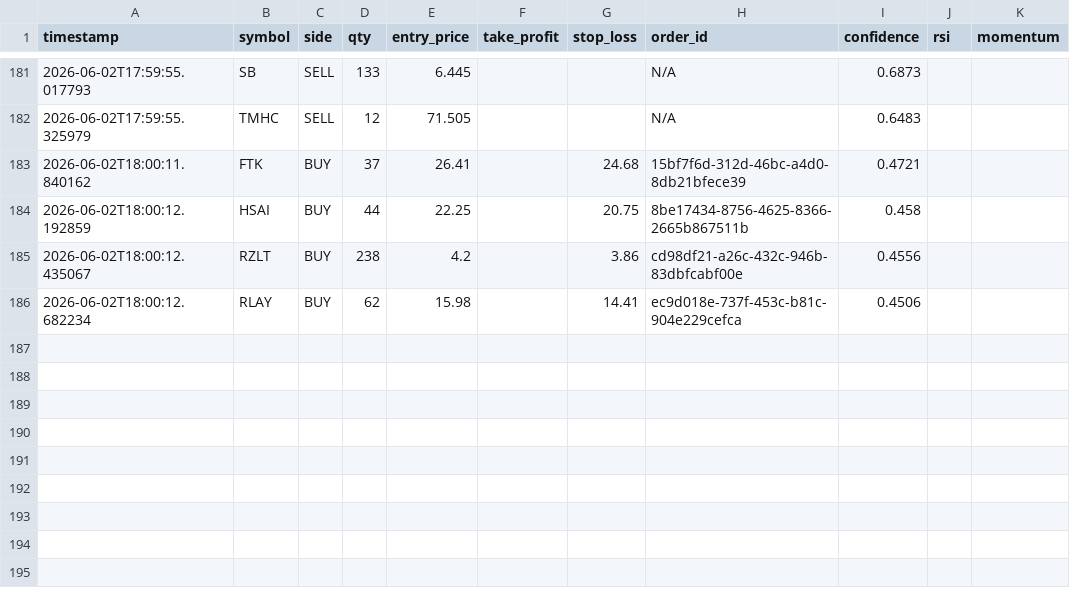
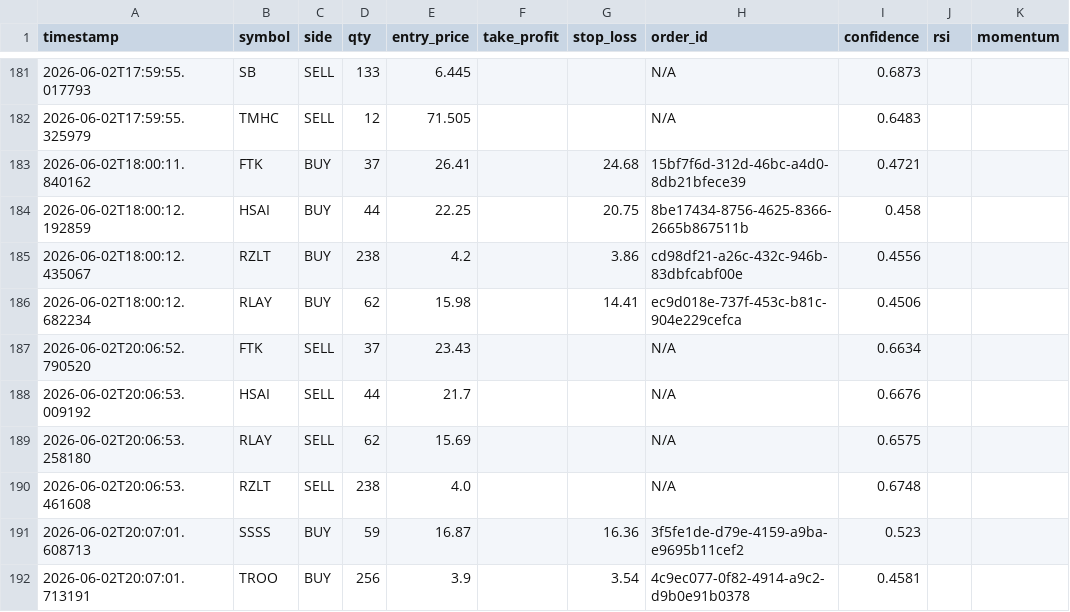
Before and after one commit to jp3tty/ml-trading-bot, a CSV file: paper_trade_log/orders.csv, drawn as a sheet; only a part is shown, gaps mark what is left out.

```diff
--- a/paper_trade_log/orders.csv
+++ b/paper_trade_log/orders.csv
@@ -186 +186,7 @@ timestamp,symbol,side,qty,entry_price,take_profit,stop_loss,order_id,confidence,
 2026-06-02T18:00:12.682234,RLAY,BUY,62,15.98,,14.41,ec9d018e-737f-453c-b81c-904e229cefca,0.4506,,
+2026-06-02T20:06:52.790520,FTK,SELL,37,23.43,,,N/A,0.6634,,
+2026-06-02T20:06:53.009192,HSAI,SELL,44,21.7,,,N/A,0.6676,,
+2026-06-02T20:06:53.258180,RLAY,SELL,62,15.69,,,N/A,0.6575,,
+2026-06-02T20:06:53.461608,RZLT,SELL,238,4.0,,,N/A,0.6748,,
+2026-06-02T20:07:01.608713,SSSS,BUY,59,16.87,,16.36,3f5fe1de-d79e-4159-a9ba-e9695b11cef2,0.523,,
+2026-06-02T20:07:01.713191,TROO,BUY,256,3.9,,3.54,4c9ec077-0f82-4914-a9c2-d9b0e91b0378,0.4581,,
```
Also changed, not shown: paper_trade_log/signals.csv.
